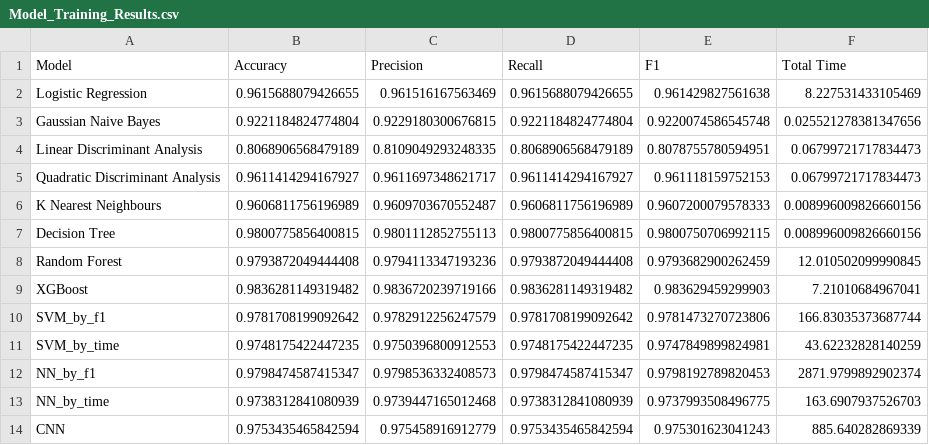
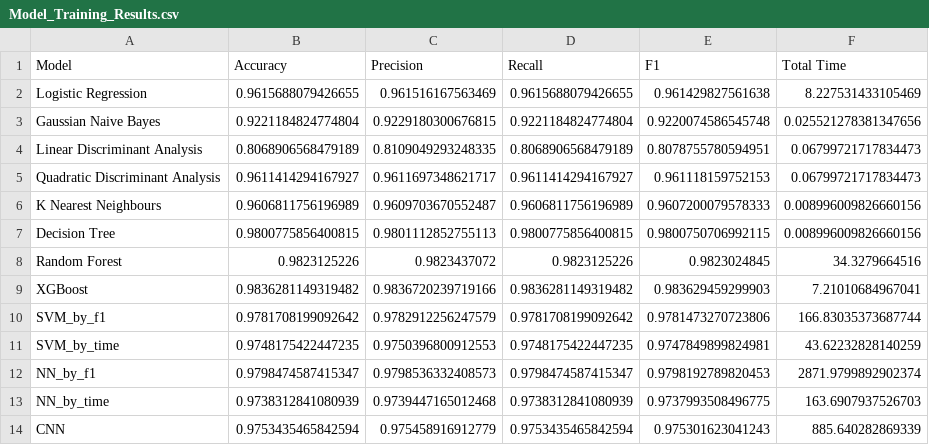
Before and after one commit to Francisco-Saraiva/daco_bell, a CSV file: Project/Model_Training_Results.csv, drawn as a sheet.

```diff
--- a/Project/Model_Training_Results.csv
+++ b/Project/Model_Training_Results.csv
@@ -7,3 +7,3 @@ K Nearest Neighbours,0.9606811756196989,0.9609703670552487,0.9606811756196989,0.
 Decision Tree,0.9800775856400815,0.9801112852755113,0.9800775856400815,0.9800750706992115,0.008996009826660156
-Random Forest,0.9793872049444408,0.9794113347193236,0.9793872049444408,0.9793682900262459,12.010502099990845
+Random Forest,0.9823125226,0.9823437072,0.9823125226,0.9823024845,34.3279664516
 XGBoost,0.9836281149319482,0.9836720239719166,0.9836281149319482,0.983629459299903,7.21010684967041
```
Also changed, not shown: Project/Model_Training_Results_AllF.csv, Project/Model_Training_Results_Imbalanced.csv, 7 other files.
